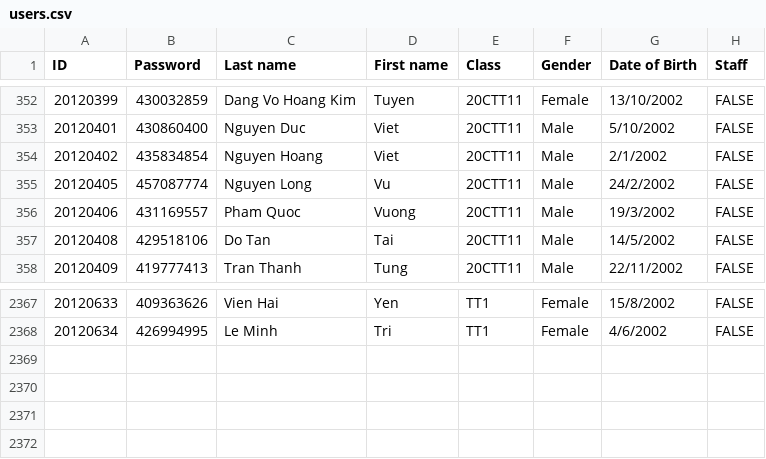
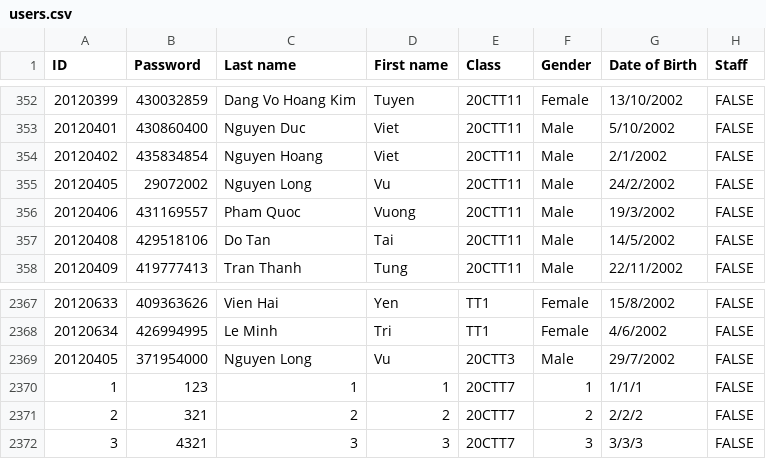
Before and after one commit to longvu2907/CourseRegistrationSystem, a CSV file: CourseRegistrationSystem/Data/Accounts/users.csv, drawn as a sheet; only a part is shown, gaps mark what is left out.

Commit message:
add and update course

```diff
--- a/CourseRegistrationSystem/Data/Accounts/users.csv
+++ b/CourseRegistrationSystem/Data/Accounts/users.csv
@@ -354,3 +354,3 @@ ID,Password,Last name,First name,Class,Gender,Date of Birth,Staff
 20120402,435834854,Nguyen Hoang,Viet,20CTT11,Male,2/1/2002,FALSE
-20120405,457087774,Nguyen Long,Vu,20CTT11,Male,24/2/2002,FALSE
+20120405,29072002,Nguyen Long,Vu,20CTT11,Male,24/2/2002,FALSE
 20120406,431169557,Pham Quoc,Vuong,20CTT11,Male,19/3/2002,FALSE
@@ -2368 +2368,5 @@ ID,Password,Last name,First name,Class,Gender,Date of Birth,Staff
 20120634,426994995,Le Minh,Tri,TT1,Female,4/6/2002,FALSE
+20120405,371954000,Nguyen Long,Vu,20CTT3,Male,29/7/2002,FALSE
+1,123,1,1,20CTT7,1,1/1/1,FALSE
+2,321,2,2,20CTT7,2,2/2/2,FALSE
+3,4321,3,3,20CTT7,3,3/3/3,FALSE
```
Also changed, not shown: CourseRegistrationSystem/data/2020-2021/semester 2/courses.csv, 8 other files.
